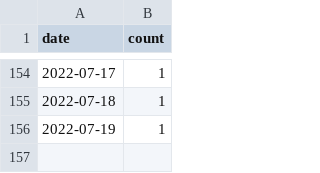
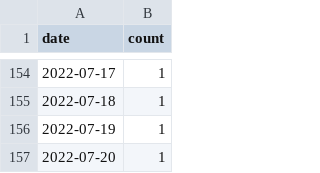
Before and after one commit to wiseman/gpsjam.org, a CSV file: public/data/manifest.csv, drawn as a sheet; only a part is shown, gaps mark what is left out; the diff names each change by its address in the sheet, - before the commit and + after, or states it on an @@ line.

Commit message:
Added data for 2022-07-20.

```diff
--- a/public/data/manifest.csv
+++ b/public/data/manifest.csv
+row 157: 2022-07-20 | 1
```
Also changed, not shown: 1 other file.
